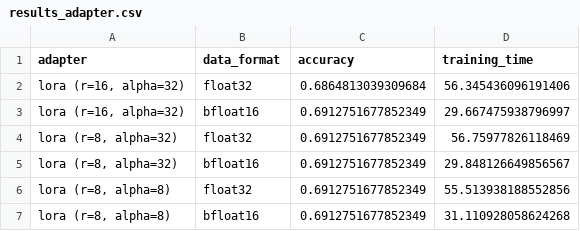
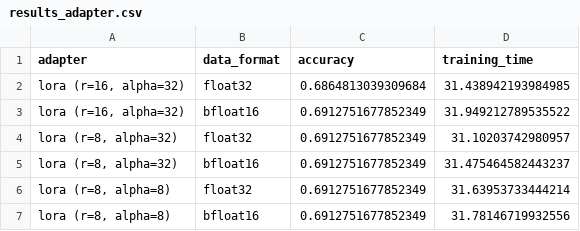
Before and after one commit to petrov1c/mfti_llm_hw01, a CSV file: result/results_adapter.csv, drawn as a sheet.

```diff
--- a/result/results_adapter.csv
+++ b/result/results_adapter.csv
@@ -1,7 +1,7 @@
 adapter,data_format,accuracy,training_time
-"lora (r=16, alpha=32)",float32,0.6864813039309684,56.345436096191406
-"lora (r=16, alpha=32)",bfloat16,0.6912751677852349,29.667475938796997
-"lora (r=8, alpha=32)",float32,0.6912751677852349,56.75977826118469
-"lora (r=8, alpha=32)",bfloat16,0.6912751677852349,29.848126649856567
-"lora (r=8, alpha=8)",float32,0.6912751677852349,55.513938188552856
-"lora (r=8, alpha=8)",bfloat16,0.6912751677852349,31.110928058624268
+"lora (r=16, alpha=32)",float32,0.6864813039309684,31.438942193984985
+"lora (r=16, alpha=32)",bfloat16,0.6912751677852349,31.949212789535522
+"lora (r=8, alpha=32)",float32,0.6912751677852349,31.10203742980957
+"lora (r=8, alpha=32)",bfloat16,0.6912751677852349,31.475464582443237
+"lora (r=8, alpha=8)",float32,0.6912751677852349,31.63953733444214
+"lora (r=8, alpha=8)",bfloat16,0.6912751677852349,31.78146719932556
```
Also changed, not shown: result/results.csv, 9 other files.
